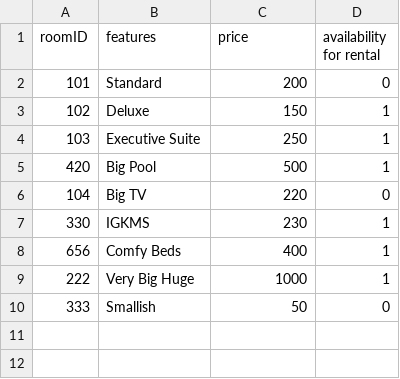
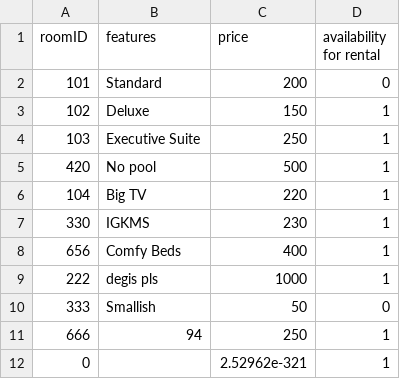
Before and after one commit to ioanasilas/hotel_room_service, a CSV file: rooms.csv, drawn as a sheet.

```diff
--- a/rooms.csv
+++ b/rooms.csv
@@ -4,7 +4,9 @@ roomID,features,price,availability for rental
 103,Executive Suite,250,1
-420,Big Pool,500,1
-104,Big TV,220,0
+420,No pool,500,1
+104,Big TV,220,1
 330,IGKMS,230,1
 656,Comfy Beds,400,1
-222,Very Big Huge,1000,1
+222,degis pls,1000,1
 333,Smallish,50,0
+666,94,250,1
+0,,2.52962e-321,1
```
Also changed, not shown: bookings.csv, 3 other files.
